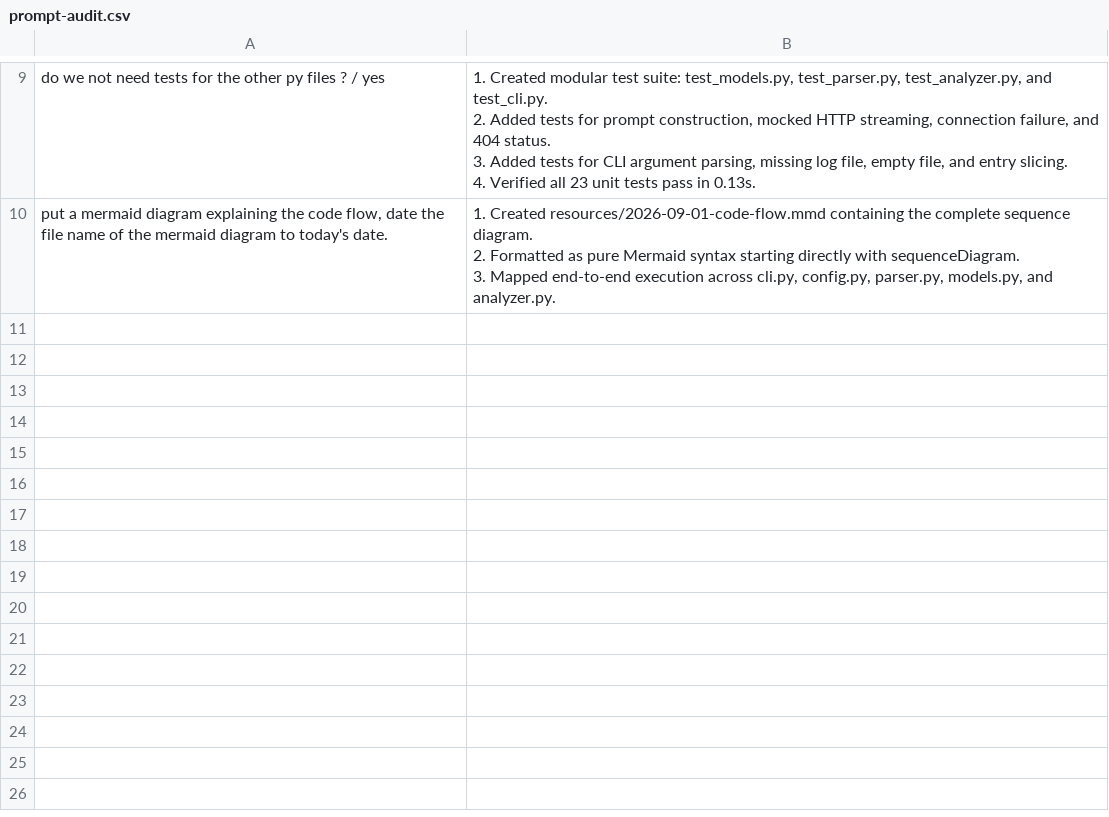
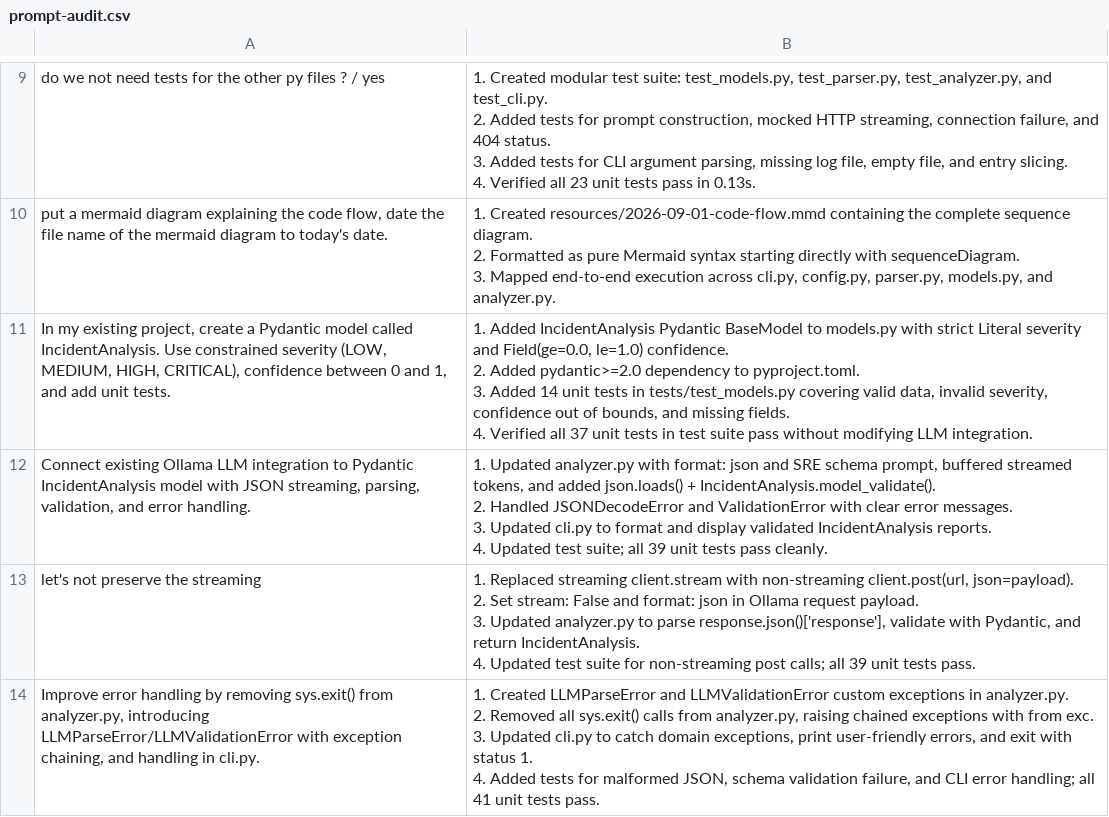
Before and after one commit to Attyuttam/sage, a CSV file: resources/prompt-audit.csv, drawn as a sheet; only a part is shown, gaps mark what is left out; ↵ is a line break in a cell; the diff names each change by its address in the sheet, - before the commit and + after, or states it on an @@ line.

Commit message:
added JSON validation and Pydantic validation

```diff
--- a/resources/prompt-audit.csv
+++ b/resources/prompt-audit.csv
+row 11: In my existing project, create a Pydantic model called IncidentAnalysis. Use constrained severity (LOW, MEDIUM, HIGH, CRITICAL), confidence between 0 and 1, and add unit tests. | 1. Added IncidentAnalysis Pydantic BaseModel to models.py with strict Literal severity and Field(ge=0.0, le=1.0) confidence. ↵ 2. Added pydantic>=2.0 dependency to pyproject.toml. ↵ 3. Added 14 unit tests in tests/test_models.py covering valid data, invalid severity, confidence out of bounds, and missing fields. ↵ 4. Verified all 37 unit tests in test suite pass without modifying LLM integration.
+row 12: Connect existing Ollama LLM integration to Pydantic IncidentAnalysis model with JSON streaming, parsing, validation, and error handling. | 1. Updated analyzer.py with format: json and SRE schema prompt, buffered streamed tokens, and added json.loads() + IncidentAnalysis.model_validate(). ↵ 2. Handled JSONDecodeError and ValidationError with clear error messages. ↵ 3. Updated cli.py to format and display validated IncidentAnalysis reports. ↵ 4. Updated test suite; all 39 unit tests pass cleanly.
+row 13: let's not preserve the streaming | 1. Replaced streaming client.stream with non-streaming client.post(url, json=payload). ↵ 2. Set stream: False and format: json in Ollama request payload. ↵ 3. Updated analyzer.py to parse response.json()['response'], validate with Pydantic, and return IncidentAnalysis. ↵ 4. Updated test suite for non-streaming post calls; all 39 unit tests pass.
+row 14: Improve error handling by removing sys.exit() from analyzer.py, introducing LLMParseError/LLMValidationError with exception chaining, and handling in cli.py. | 1. Created LLMParseError and LLMValidationError custom exceptions in analyzer.py. ↵ 2. Removed all sys.exit() calls from analyzer.py, raising chained exceptions with from exc. ↵ 3. Updated cli.py to catch domain exceptions, print user-friendly errors, and exit with status 1. ↵ 4. Added tests for malformed JSON, schema validation failure, and CLI error handling; all 41 unit tests pass.
```
Also changed, not shown: 11 other files.
